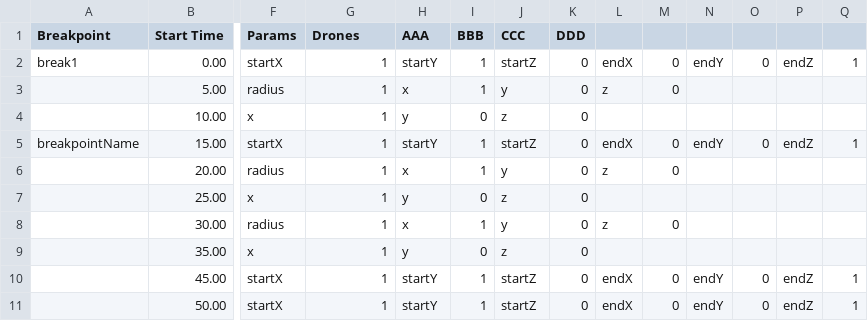
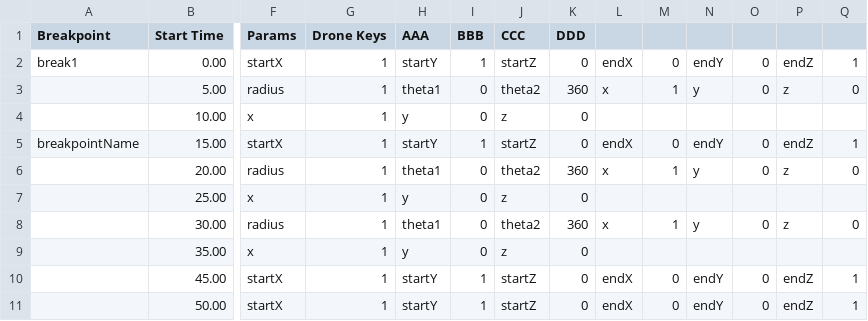
Before and after one commit to dennisss/tansa, a CSV file: data/test.csv, drawn as a sheet; only a part is shown, gaps mark what is left out; the diff covers the shown part only; the diff names each change by its address in the sheet, - before the commit and + after, or states it on an @@ line.

```diff
--- a/data/test.csv
+++ b/data/test.csv
-G1: Drones
+G1: Drone Keys
-H3 (AAA): x
+H3 (AAA): theta1
-I3 (BBB): 1
+I3 (BBB): 0
-J3 (CCC): y
+J3 (CCC): theta2
-K3 (DDD): 0
+K3 (DDD): 360
-L3: z
+L3: x
-M3: 0
+M3: 1
-N3: (empty)
+N3: y
-O3: (empty)
+O3: 0
-P3: (empty)
+P3: z
-Q3: (empty)
+Q3: 0
-H6 (AAA): x
+H6 (AAA): theta1
-I6 (BBB): 1
+I6 (BBB): 0
-J6 (CCC): y
+J6 (CCC): theta2
-K6 (DDD): 0
+K6 (DDD): 360
-L6: z
+L6: x
-M6: 0
+M6: 1
-N6: (empty)
+N6: y
-O6: (empty)
+O6: 0
-P6: (empty)
+P6: z
-Q6: (empty)
+Q6: 0
-H8 (AAA): x
+H8 (AAA): theta1
-I8 (BBB): 1
+I8 (BBB): 0
-J8 (CCC): y
+J8 (CCC): theta2
-K8 (DDD): 0
+K8 (DDD): 360
-L8: z
+L8: x
-M8: 0
+M8: 1
-N8: (empty)
+N8: y
-O8: (empty)
+O8: 0
-P8: (empty)
+P8: z
-Q8: (empty)
+Q8: 0
```
Also changed, not shown: 10 edited cells elsewhere in this file, 2 other files.
